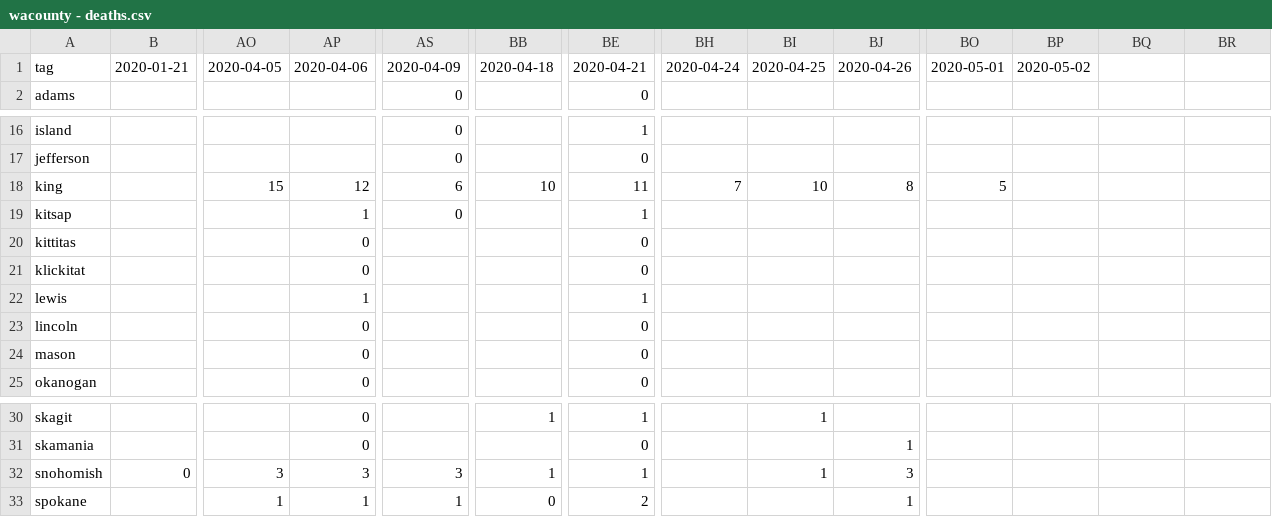
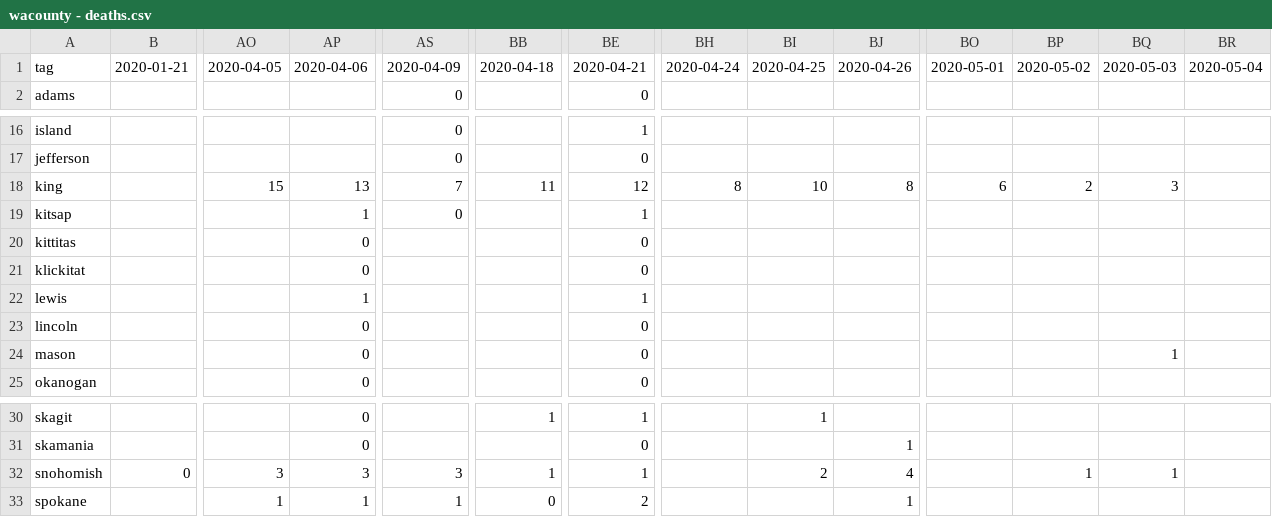
Before and after one commit to monkeywithacupcake/covid-19-wa, a CSV file: wacounty - deaths.csv, drawn as a sheet; only a part is shown, gaps mark what is left out; the diff names each change by its address in the sheet, - before the commit and + after, or states it on an @@ line.

```diff
--- a/wacounty - deaths.csv
+++ b/wacounty - deaths.csv
-BQ1: (empty)
+BQ1: 2020-05-03
-BR1: (empty)
+BR1: 2020-05-04
-AP18: 12
+AP18: 13
-AS18: 6
+AS18: 7
-BB18: 10
+BB18: 11
-BE18: 11
+BE18: 12
-BH18: 7
+BH18: 8
-BO18: 5
+BO18: 6
-BP18: (empty)
+BP18: 2
-BQ18: (empty)
+BQ18: 3
-BQ24: (empty)
+BQ24: 1
-BI32: 1
+BI32: 2
-BJ32: 3
+BJ32: 4
-BP32: (empty)
+BP32: 1
-BQ32: (empty)
+BQ32: 1
```
Also changed, not shown: wacounty - overall.csv, wacounty - positive.csv, 4 other files.
